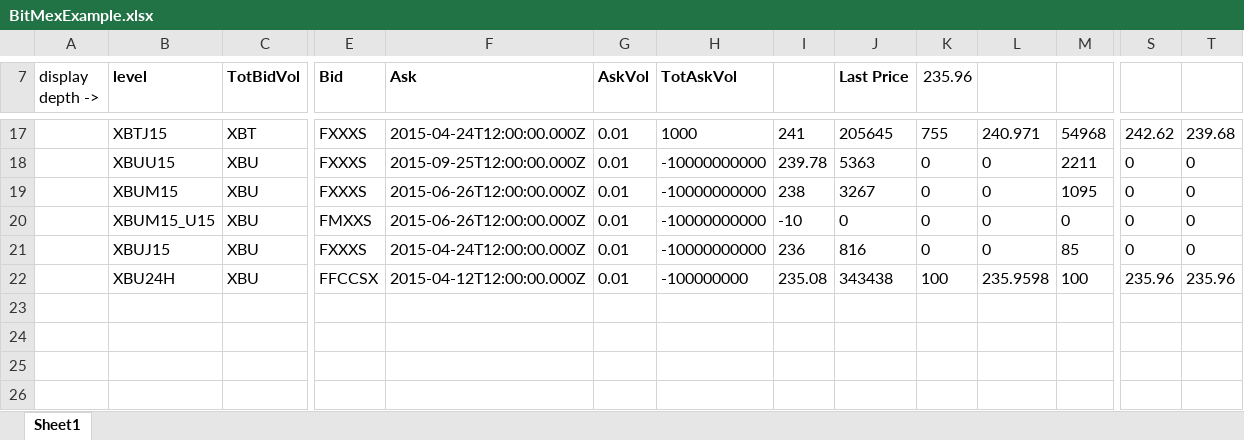
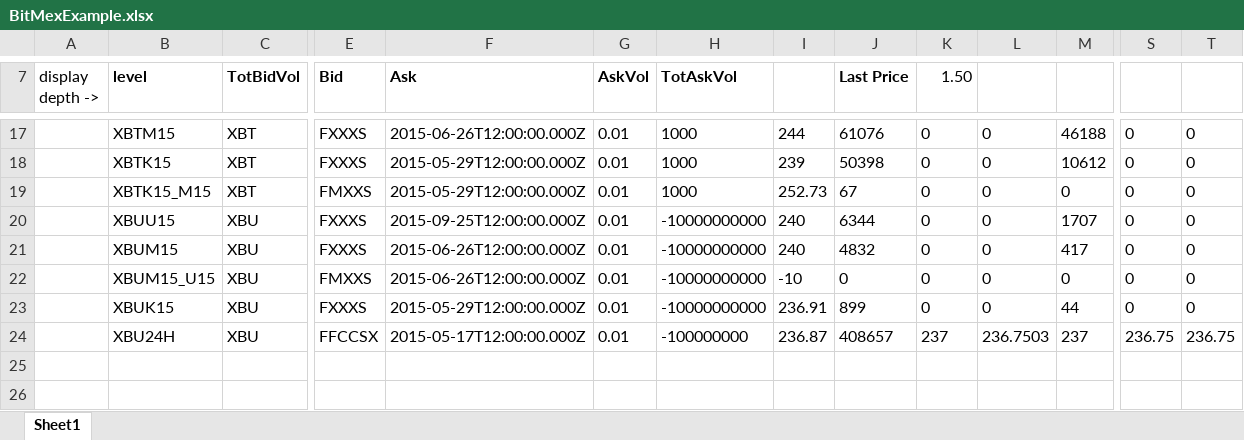
Before and after one commit to joequant/BitMEX-Excel, an Excel workbook: BitMexExample.xlsx, sheet Sheet1, drawn as a sheet; only a part is shown, gaps mark what is left out; values as stored, in another font and other column widths than the file's, no borders; conditional formats not drawn; addresses are those after the commit; rows hold the shown columns only; the diff covers the shown part only; the diff names each change by its address in the sheet, - before the commit and + after, or states it on an @@ line.

```diff
--- a/BitMexExample.xlsx (sheet Sheet1)
+++ b/BitMexExample.xlsx (sheet Sheet1)
-K7: 235.96
+K7: 1.50
-B17 (level): XBTJ15
+B17 (level): XBTM15
-F17 (Ask): 2015-04-24T12:00:00.000Z
+F17 (Ask): 2015-06-26T12:00:00.000Z
-I17: 241
+I17: 244
-J17 (Last Price): 205645
+J17 (Last Price): 61076
-K17 (1.50): 755
+K17 (1.50): 0
-L17: 240.971
+L17: 0
-M17: 54968
+M17: 46188
-S17: 242.62
+S17: 0
-T17: 239.68
+T17: 0
+row 18:  | XBTK15 | XBT | FXXXS | 2015-05-29T12:00:00.000Z | 0.01 | 1000 | 239 | 50398 | 0 | 0 | 10612 | 0 | 0
+row 19:  | XBTK15_M15 | XBT | FMXXS | 2015-05-29T12:00:00.000Z | 0.01 | 1000 | 252.73 | 67 | 0 | 0 | 0 | 0 | 0
-I20: 239.78
+I20: 240
-J20 (Last Price): 5363
+J20 (Last Price): 6344
-M20: 2211
+M20: 1707
-I21: 238
+I21: 240
-J21 (Last Price): 3267
+J21 (Last Price): 4832
-M21: 1095
+M21: 417
-B23 (level): XBUJ15
+B23 (level): XBUK15
-F23 (Ask): 2015-04-24T12:00:00.000Z
+F23 (Ask): 2015-05-29T12:00:00.000Z
-I23: 236
+I23: 236.91
-J23 (Last Price): 816
+J23 (Last Price): 899
-M23: 85
+M23: 44
-F24 (Ask): 2015-04-12T12:00:00.000Z
+F24 (Ask): 2015-05-17T12:00:00.000Z
-I24: 235.08
+I24: 236.87
-J24 (Last Price): 343438
+J24 (Last Price): 408657
-K24 (1.50): 100
+K24 (1.50): 237
-L24: 235.9598
+L24: 236.7503
-M24: 100
+M24: 237
-S24: 235.96
+S24: 236.75
-T24: 235.96
+T24: 236.75
+row 25: (empty)
+row 26: (empty)
```
Also changed, not shown: 298 added rows, 5 removed rows and 16 edited cells elsewhere in this sheet, 2 other files.
